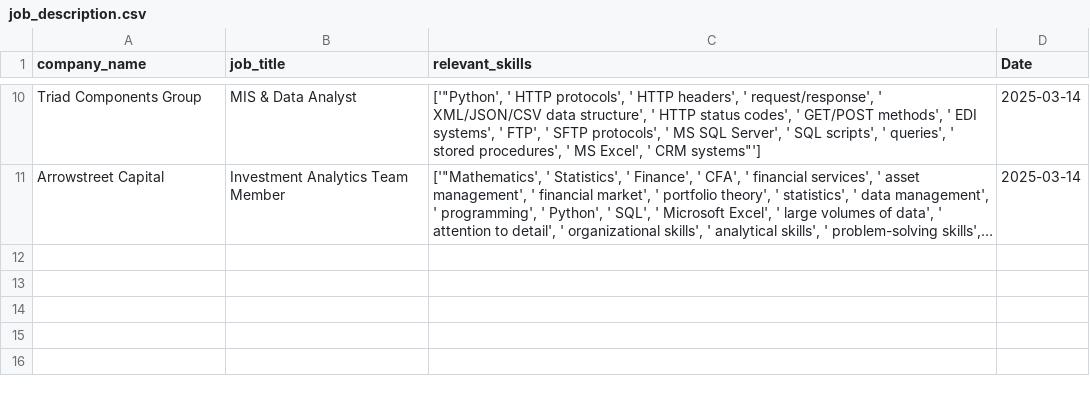
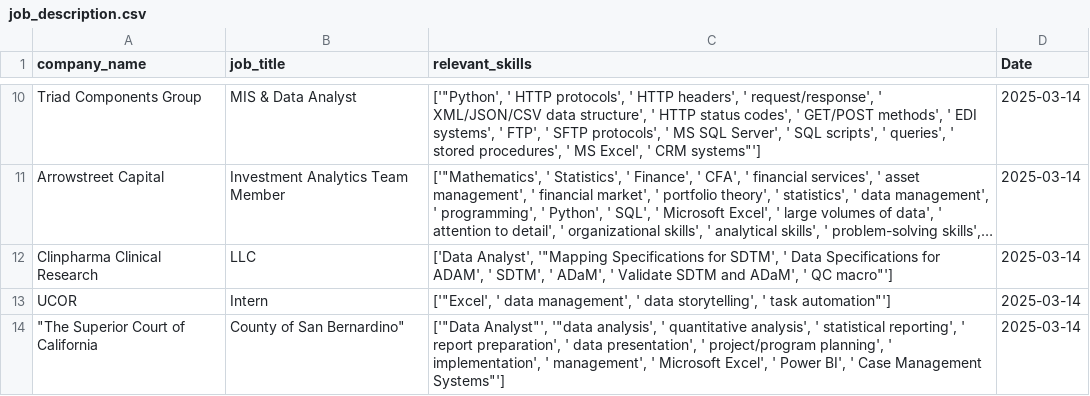
Before and after one commit to ysurya13/AIforJob, a CSV file: job_description.csv, drawn as a sheet; only a part is shown, gaps mark what is left out; long unchanged cells end in …; the diff names each change by its address in the sheet, - before the commit and + after, or states it on an @@ line.

```diff
--- a/job_description.csv
+++ b/job_description.csv
+row 12: Clinpharma Clinical Research | LLC | ['Data Analyst', '"Mapping Specifications for SDTM', ' Data Specifications for ADAM', ' SDTM', ' ADaM', ' Validate SDTM and ADaM', ' QC macro"'] | 2025-03-14
+row 13: UCOR | Intern | ['"Excel', ' data management', ' data storytelling', ' task automation"'] | 2025-03-14
+row 14: "The Superior Court of California | County of San Bernardino" | ['"Data Analyst"', '"data analysis', ' quantitative analysis', ' statistical reporting', ' report preparation', ' data presentation', ' project/program planning', ' implementation', ' management', ' Microsoft Excel', ' Power BI', ' Case Management Systems"'] | 2025-03-14
```
Also changed, not shown: 2 other files.
